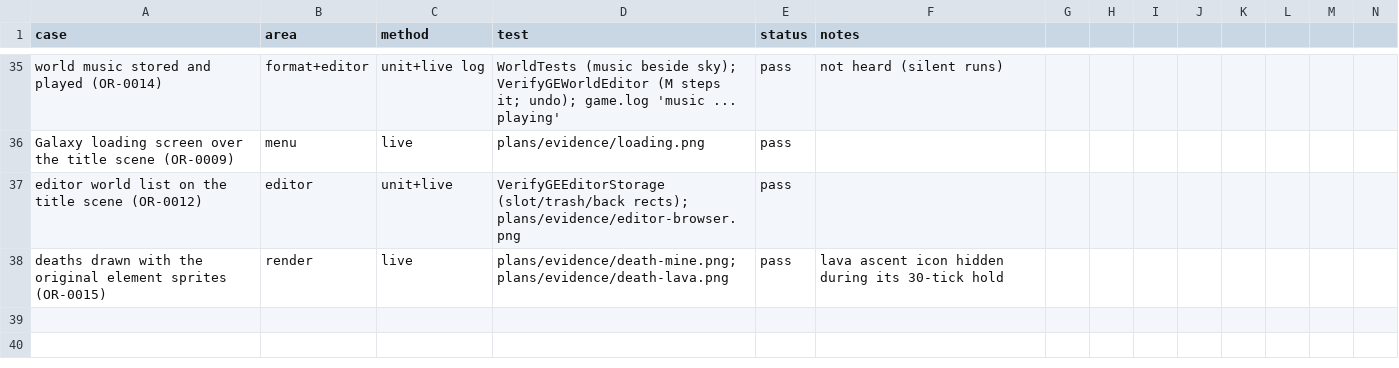
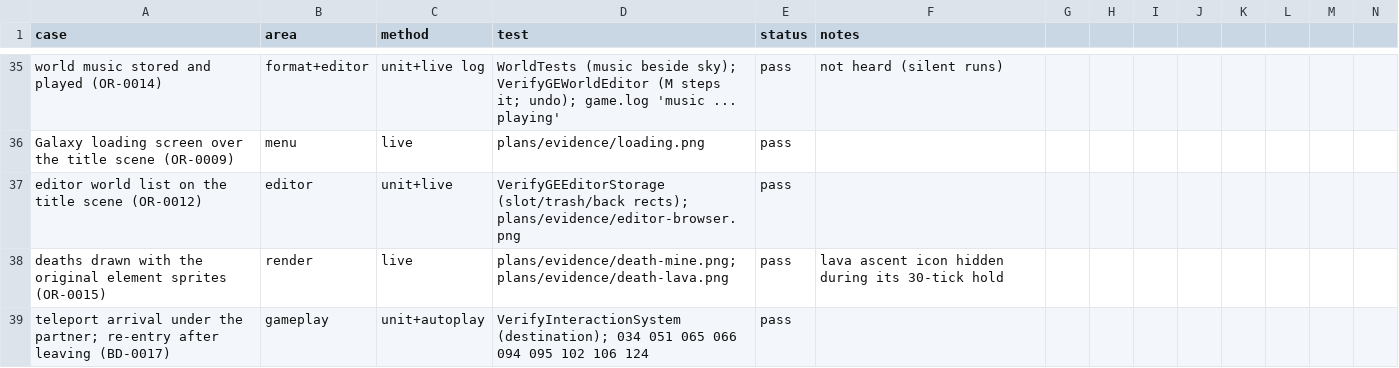
Before and after one commit to openeggbert/galaxy-eggbert, a CSV file: plans/audit/test_coverage.csv, drawn as a sheet; only a part is shown, gaps mark what is left out; rows hold the shown columns only; the diff names each change by its address in the sheet, - before the commit and + after, or states it on an @@ line.

```diff
--- a/plans/audit/test_coverage.csv
+++ b/plans/audit/test_coverage.csv
+row 39: teleport arrival under the partner; re-entry after leaving (BD-0017) | gameplay | unit+autoplay | VerifyInteractionSystem (destination); 034 051 065 066 094 095 102 106 124 | pass
```
Also changed, not shown: plans/audit/gameplay_use_cases.csv, 14 other files.
